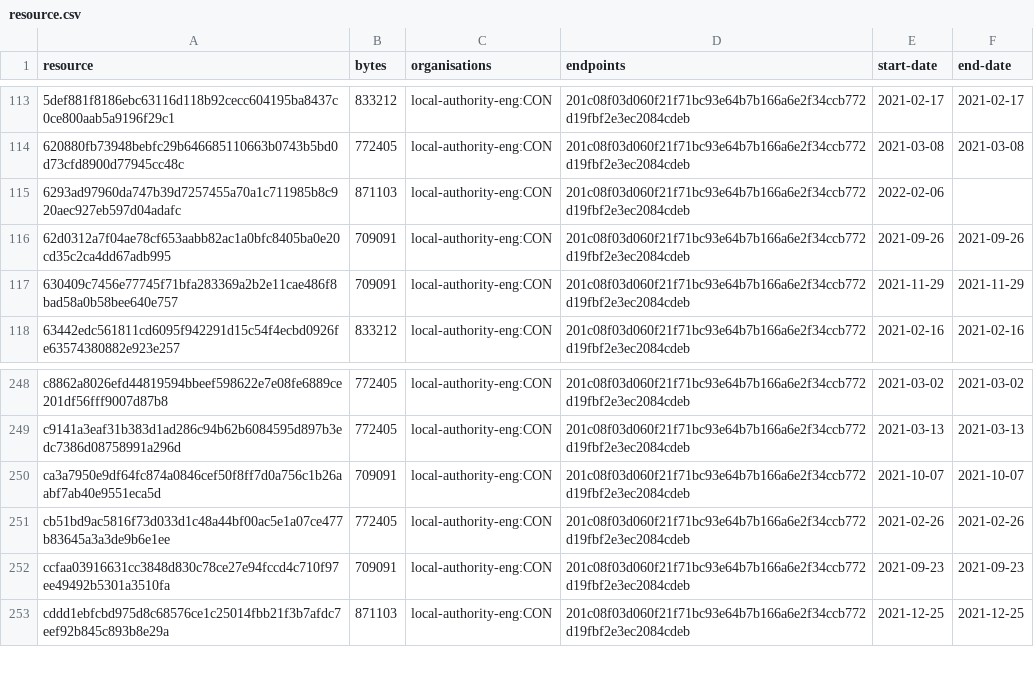
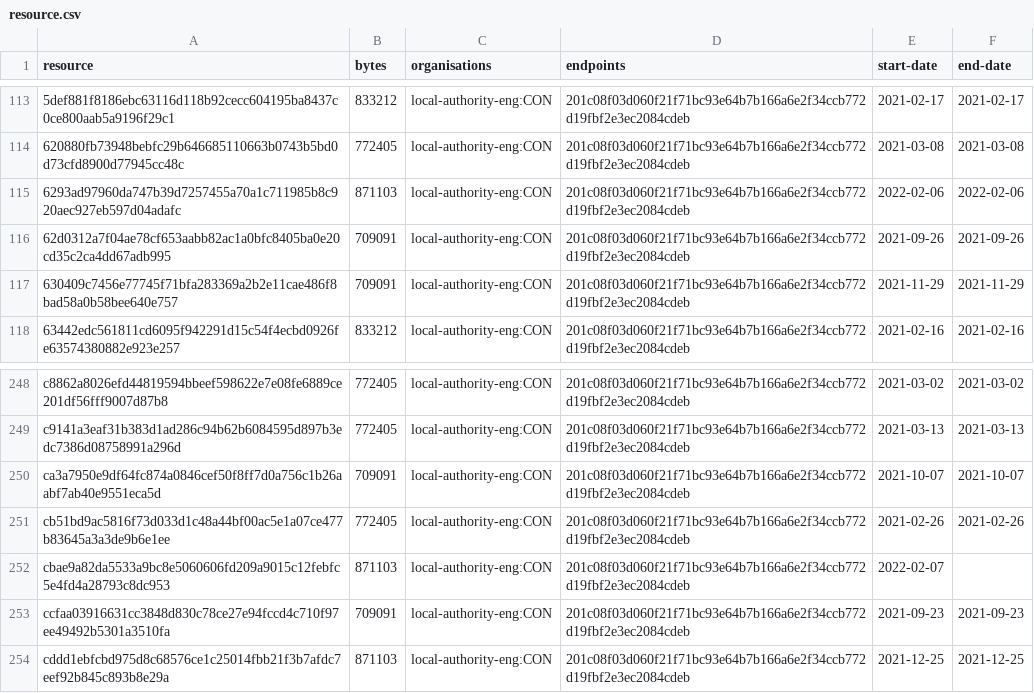
Before and after one commit to digital-land/brownfield-site-collection, a CSV file: collection/resource.csv, drawn as a sheet; only a part is shown, gaps mark what is left out.

```diff
--- a/collection/resource.csv
+++ b/collection/resource.csv
@@ -114,3 +114,3 @@ resource,bytes,organisations,endpoints,start-date,end-date
 620880fb73948bebfc29b646685110663b0743b5bd0d73cfd8900d77945cc48c,772405,local-authority-eng:CON,201c08f03d060f21f71bc93e64b7b166a6e2f34ccb772d19fbf2e3ec2084cdeb,2021-03-08,2021-03-08
-6293ad97960da747b39d7257455a70a1c711985b8c920aec927eb597d04adafc,871103,local-authority-eng:CON,201c08f03d060f21f71bc93e64b7b166a6e2f34ccb772d19fbf2e3ec2084cdeb,2022-02-06,
+6293ad97960da747b39d7257455a70a1c711985b8c920aec927eb597d04adafc,871103,local-authority-eng:CON,201c08f03d060f21f71bc93e64b7b166a6e2f34ccb772d19fbf2e3ec2084cdeb,2022-02-06,2022-02-06
 62d0312a7f04ae78cf653aabb82ac1a0bfc8405ba0e20cd35c2ca4dd67adb995,709091,local-authority-eng:CON,201c08f03d060f21f71bc93e64b7b166a6e2f34ccb772d19fbf2e3ec2084cdeb,2021-09-26,2021-09-26
@@ -251,2 +251,3 @@ ca3a7950e9df64fc874a0846cef50f8ff7d0a756c1b26aabf7ab40e9551eca5d,709091,local-au
 cb51bd9ac5816f73d033d1c48a44bf00ac5e1a07ce477b83645a3a3de9b6e1ee,772405,local-authority-eng:CON,201c08f03d060f21f71bc93e64b7b166a6e2f34ccb772d19fbf2e3ec2084cdeb,2021-02-26,2021-02-26
+cbae9a82da5533a9bc8e5060606fd209a9015c12febfc5e4fd4a28793c8dc953,871103,local-authority-eng:CON,201c08f03d060f21f71bc93e64b7b166a6e2f34ccb772d19fbf2e3ec2084cdeb,2022-02-07,
 ccfaa03916631cc3848d830c78ce27e94fccd4c710f97ee49492b5301a3510fa,709091,local-authority-eng:CON,201c08f03d060f21f71bc93e64b7b166a6e2f34ccb772d19fbf2e3ec2084cdeb,2021-09-23,2021-09-23
```
Also changed, not shown: collection/log.csv, 1 other file.
